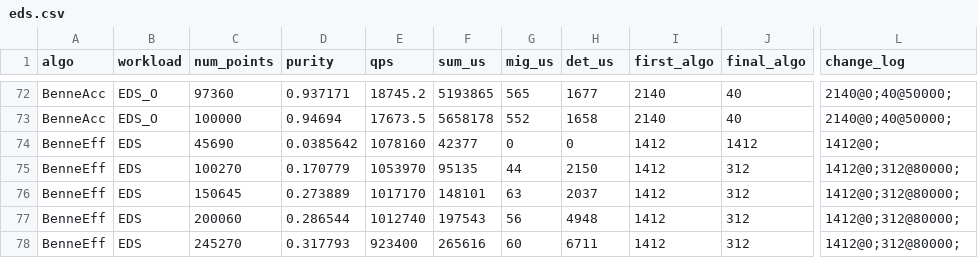
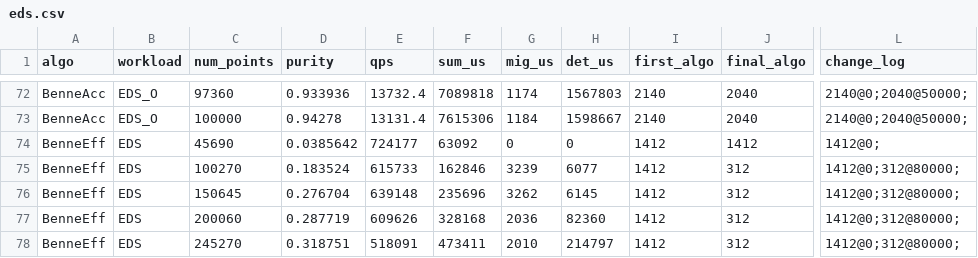
Before and after one commit to intellistream/Sesame, a CSV file: scripts/benne/raw/eds.csv, drawn as a sheet; only a part is shown, gaps mark what is left out; the diff covers the shown part only; the diff names each change by its address in the sheet, - before the commit and + after, or states it on an @@ line.

```diff
--- a/scripts/benne/raw/eds.csv
+++ b/scripts/benne/raw/eds.csv
-D72 (purity): 0.937171
+D72 (purity): 0.933936
-E72 (qps): 18745.2
+E72 (qps): 13732.4
-F72 (sum_us): 5193865
+F72 (sum_us): 7089818
-G72 (mig_us): 565
+G72 (mig_us): 1174
-H72 (det_us): 1677
+H72 (det_us): 1567803
-J72:J73 (final_algo): 40
+J72:J73 (final_algo): 2040
-L72:L73 (change_log): 2140@0;40@50000;
+L72:L73 (change_log): 2140@0;2040@50000;
-D73 (purity): 0.94694
+D73 (purity): 0.94278
-E73 (qps): 17673.5
+E73 (qps): 13131.4
-F73 (sum_us): 5658178
+F73 (sum_us): 7615306
-G73 (mig_us): 552
+G73 (mig_us): 1184
-H73 (det_us): 1658
+H73 (det_us): 1598667
-E74 (qps): 1078160
+E74 (qps): 724177
-F74 (sum_us): 42377
+F74 (sum_us): 63092
-D75 (purity): 0.170779
+D75 (purity): 0.183524
-E75 (qps): 1053970
+E75 (qps): 615733
-F75 (sum_us): 95135
+F75 (sum_us): 162846
-G75 (mig_us): 44
+G75 (mig_us): 3239
-H75 (det_us): 2150
+H75 (det_us): 6077
-D76 (purity): 0.273889
+D76 (purity): 0.276704
-E76 (qps): 1017170
+E76 (qps): 639148
-F76 (sum_us): 148101
+F76 (sum_us): 235696
-G76 (mig_us): 63
+G76 (mig_us): 3262
-H76 (det_us): 2037
+H76 (det_us): 6145
-D77 (purity): 0.286544
+D77 (purity): 0.287719
-E77 (qps): 1012740
+E77 (qps): 609626
-F77 (sum_us): 197543
+F77 (sum_us): 328168
-G77 (mig_us): 56
+G77 (mig_us): 2036
-H77 (det_us): 4948
+H77 (det_us): 82360
-D78 (purity): 0.317793
+D78 (purity): 0.318751
-E78 (qps): 923400
+E78 (qps): 518091
-F78 (sum_us): 265616
+F78 (sum_us): 473411
-G78 (mig_us): 60
+G78 (mig_us): 2010
-H78 (det_us): 6711
+H78 (det_us): 214797
```
Also changed, not shown: 116 edited cells elsewhere in this file, scripts/benne/raw/breakdown.csv, scripts/benne/raw/dim-benne.csv, 15 other files.
